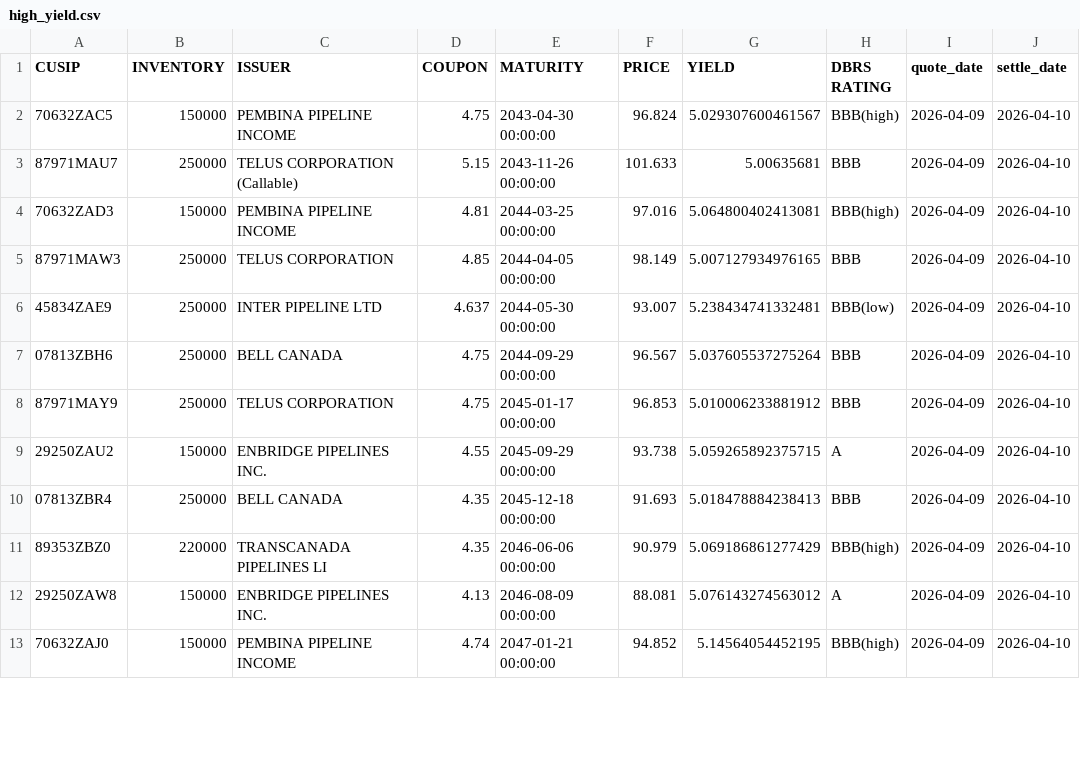
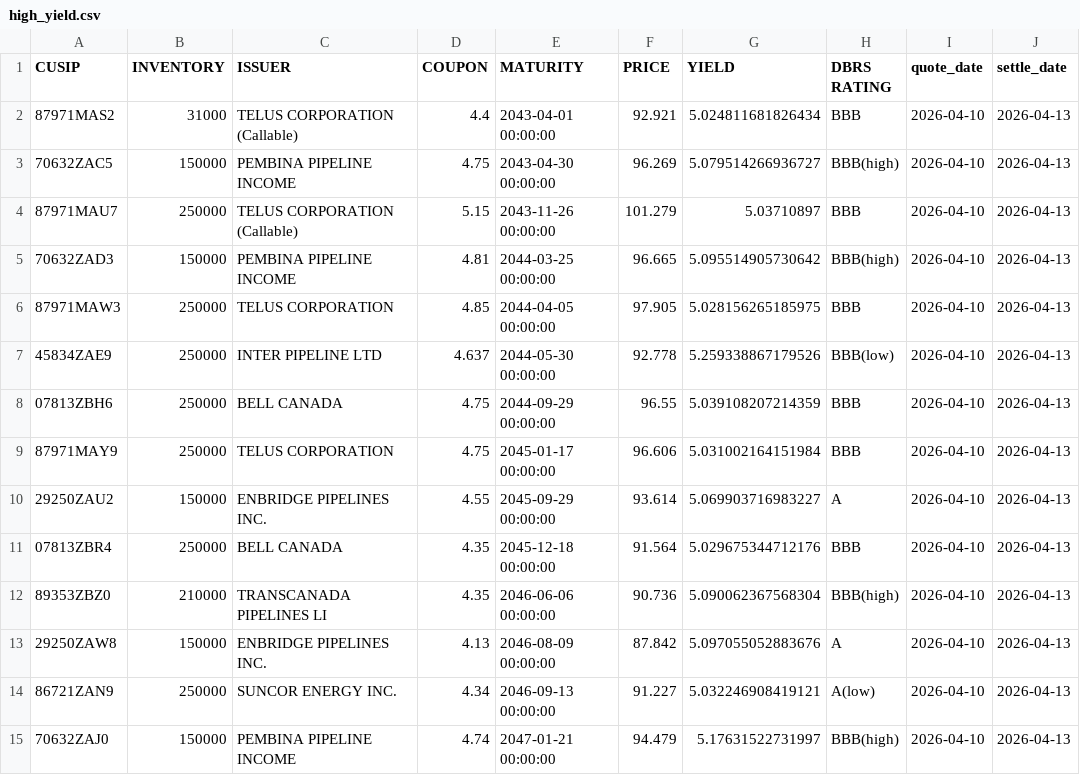
Before and after one commit to LVG77/qt-bonds, a CSV file: high_yield.csv, drawn as a sheet; only a part is shown; the diff covers the shown part only.

```diff
--- a/high_yield.csv
+++ b/high_yield.csv
@@ -1,13 +1,15 @@
 CUSIP,INVENTORY,ISSUER,COUPON,MATURITY,PRICE,YIELD,DBRS RATING,quote_date,settle_date
-70632ZAC5,150000,PEMBINA PIPELINE INCOME,4.75,2043-04-30 00:00:00,96.824,5.029307600461567,BBB(high),2026-04-09,2026-04-10
-87971MAU7,250000,TELUS CORPORATION  (Callable),5.15,2043-11-26 00:00:00,101.633,5.00635681,BBB,2026-04-09,2026-04-10
-70632ZAD3,150000,PEMBINA PIPELINE INCOME,4.81,2044-03-25 00:00:00,97.016,5.064800402413081,BBB(high),2026-04-09,2026-04-10
-87971MAW3,250000,TELUS CORPORATION,4.85,2044-04-05 00:00:00,98.149,5.007127934976165,BBB,2026-04-09,2026-04-10
-45834ZAE9,250000,INTER PIPELINE LTD,4.637,2044-05-30 00:00:00,93.007,5.238434741332481,BBB(low),2026-04-09,2026-04-10
-07813ZBH6,250000,BELL CANADA,4.75,2044-09-29 00:00:00,96.567,5.037605537275264,BBB,2026-04-09,2026-04-10
-87971MAY9,250000,TELUS CORPORATION,4.75,2045-01-17 00:00:00,96.853,5.010006233881912,BBB,2026-04-09,2026-04-10
-29250ZAU2,150000,ENBRIDGE PIPELINES INC.,4.55,2045-09-29 00:00:00,93.738,5.059265892375715,A,2026-04-09,2026-04-10
-07813ZBR4,250000,BELL CANADA,4.35,2045-12-18 00:00:00,91.693,5.018478884238413,BBB,2026-04-09,2026-04-10
-89353ZBZ0,220000,TRANSCANADA PIPELINES LI,4.35,2046-06-06 00:00:00,90.979,5.069186861277429,BBB(high),2026-04-09,2026-04-10
-29250ZAW8,150000,ENBRIDGE PIPELINES INC.,4.13,2046-08-09 00:00:00,88.081,5.076143274563012,A,2026-04-09,2026-04-10
-70632ZAJ0,150000,PEMBINA PIPELINE INCOME,4.74,2047-01-21 00:00:00,94.852,5.14564054452195,BBB(high),2026-04-09,2026-04-10
+87971MAS2,31000,TELUS CORPORATION  (Callable),4.4,2043-04-01 00:00:00,92.921,5.024811681826434,BBB,2026-04-10,2026-04-13
+70632ZAC5,150000,PEMBINA PIPELINE INCOME,4.75,2043-04-30 00:00:00,96.269,5.079514266936727,BBB(high),2026-04-10,2026-04-13
+87971MAU7,250000,TELUS CORPORATION  (Callable),5.15,2043-11-26 00:00:00,101.279,5.03710897,BBB,2026-04-10,2026-04-13
+70632ZAD3,150000,PEMBINA PIPELINE INCOME,4.81,2044-03-25 00:00:00,96.665,5.095514905730642,BBB(high),2026-04-10,2026-04-13
+87971MAW3,250000,TELUS CORPORATION,4.85,2044-04-05 00:00:00,97.905,5.028156265185975,BBB,2026-04-10,2026-04-13
+45834ZAE9,250000,INTER PIPELINE LTD,4.637,2044-05-30 00:00:00,92.778,5.259338867179526,BBB(low),2026-04-10,2026-04-13
+07813ZBH6,250000,BELL CANADA,4.75,2044-09-29 00:00:00,96.55,5.039108207214359,BBB,2026-04-10,2026-04-13
+87971MAY9,250000,TELUS CORPORATION,4.75,2045-01-17 00:00:00,96.606,5.031002164151984,BBB,2026-04-10,2026-04-13
+29250ZAU2,150000,ENBRIDGE PIPELINES INC.,4.55,2045-09-29 00:00:00,93.614,5.069903716983227,A,2026-04-10,2026-04-13
+07813ZBR4,250000,BELL CANADA,4.35,2045-12-18 00:00:00,91.564,5.029675344712176,BBB,2026-04-10,2026-04-13
+89353ZBZ0,210000,TRANSCANADA PIPELINES LI,4.35,2046-06-06 00:00:00,90.736,5.090062367568304,BBB(high),2026-04-10,2026-04-13
+29250ZAW8,150000,ENBRIDGE PIPELINES INC.,4.13,2046-08-09 00:00:00,87.842,5.097055052883676,A,2026-04-10,2026-04-13
+86721ZAN9,250000,SUNCOR ENERGY INC.,4.34,2046-09-13 00:00:00,91.227,5.032246908419121,A(low),2026-04-10,2026-04-13
+70632ZAJ0,150000,PEMBINA PIPELINE INCOME,4.74,2047-01-21 00:00:00,94.479,5.17631522731997,BBB(high),2026-04-10,2026-04-13
```
Also changed, not shown: 58 edited cells elsewhere in this file, corporate.csv, coupon.csv, 4 other files.
